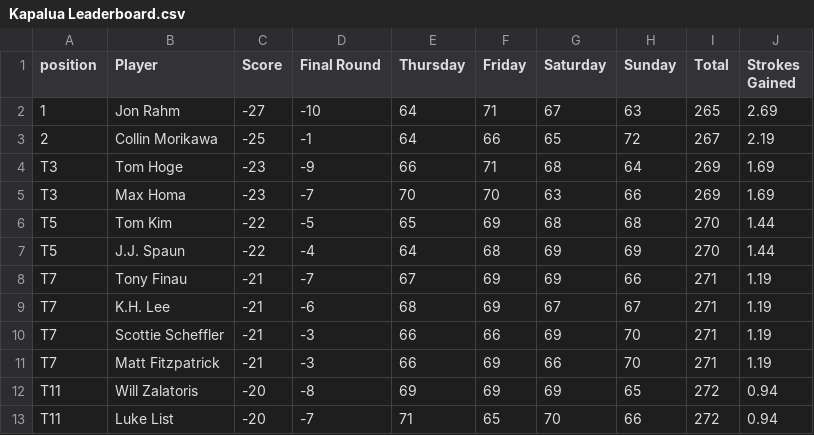
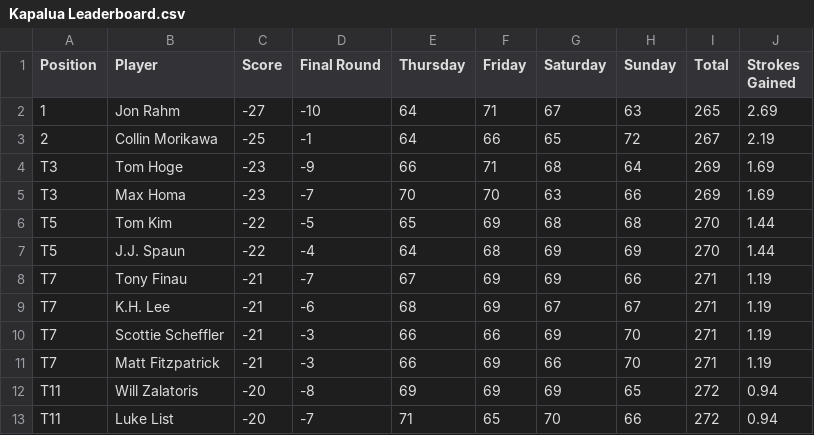
Before and after one commit to steodose/BlogPosts, a CSV file: Golf/Kapalua Leaderboard.csv, drawn as a sheet.

Commit message:
Add files via upload

```diff
--- a/Golf/Kapalua Leaderboard.csv
+++ b/Golf/Kapalua Leaderboard.csv
@@ -1,2 +1,2 @@
-position,Player,Score,Final Round,Thursday,Friday,Saturday,Sunday,Total,Strokes Gained
+Position,Player,Score,Final Round,Thursday,Friday,Saturday,Sunday,Total,Strokes Gained
 1,Jon Rahm,-27,-10,64,71,67,63,265,2.69
```
